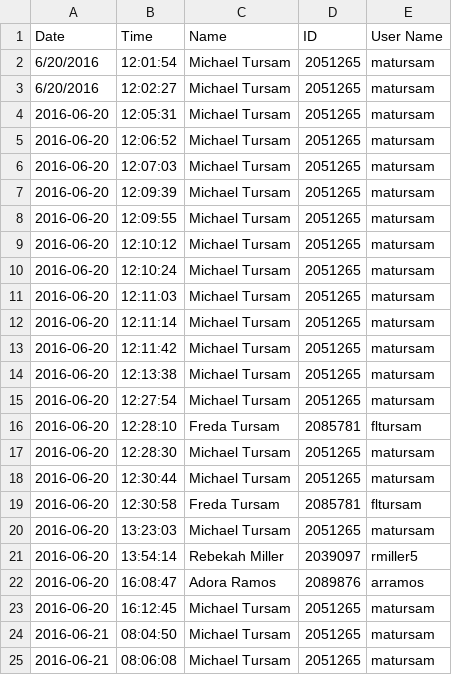
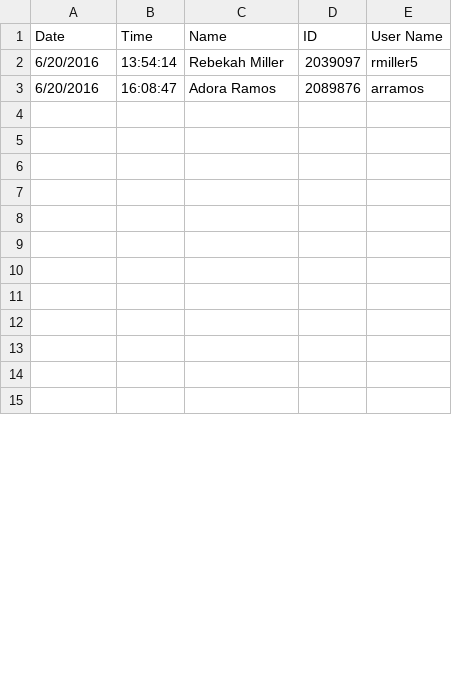
Before and after one commit to poa00/ahk.helpdesk, a CSV file: log.csv, drawn as a sheet; only a part is shown; the diff covers the shown part only.

```diff
--- a/log.csv
+++ b/log.csv
@@ -1,25 +1,15 @@
 Date,Time,Name,ID,User Name
-6/20/2016,12:01:54,Michael Tursam,2051265,"matursam	"
-6/20/2016,12:02:27,Michael Tursam,2051265,"matursam	"
-2016-06-20,12:05:31,Michael Tursam,2051265,matursam	
-2016-06-20,12:06:52,Michael Tursam,2051265,matursam	
-2016-06-20,12:07:03,Michael Tursam,2051265,matursam	
-2016-06-20,12:09:39,Michael Tursam,2051265,matursam	
-2016-06-20,12:09:55,Michael Tursam,2051265,matursam	
-2016-06-20,12:10:12,Michael Tursam,2051265,matursam	
-2016-06-20,12:10:24,Michael Tursam,2051265,matursam	
-2016-06-20,12:11:03,Michael Tursam,2051265,matursam	
-2016-06-20,12:11:14,Michael Tursam,2051265,matursam	
-2016-06-20,12:11:42,Michael Tursam,2051265,matursam	
-2016-06-20,12:13:38,Michael Tursam,2051265,matursam	
-2016-06-20,12:27:54,Michael Tursam,2051265,matursam	
-2016-06-20,12:28:10,Freda Tursam,2085781,fltursam	
-2016-06-20,12:28:30,Michael Tursam,2051265,matursam	
-2016-06-20,12:30:44,Michael Tursam,2051265,matursam	
-2016-06-20,12:30:58,Freda Tursam,2085781,fltursam	
-2016-06-20,13:23:03,Michael Tursam,2051265,matursam	
-2016-06-20,13:54:14,Rebekah Miller,2039097,rmiller5	
-2016-06-20,16:08:47,Adora Ramos,2089876,arramos	
-2016-06-20,16:12:45,Michael Tursam,2051265,matursam	
-2016-06-21,08:04:50,Michael Tursam,2051265,matursam	
-2016-06-21,08:06:08,Michael Tursam,2051265,matursam	
+6/20/2016,13:54:14,Rebekah Miller,2039097,"rmiller5	"
+6/20/2016,16:08:47,Adora Ramos,2089876,"arramos	"
+,,,,
+,,,,
+,,,,
+,,,,
+,,,,
+,,,,
+,,,,
+,,,,
+,,,,
+,,,,
+,,,,
+,,,,
```
Also changed, not shown: 6 added rows and 1 edited cell elsewhere in this file, 2 other files.
